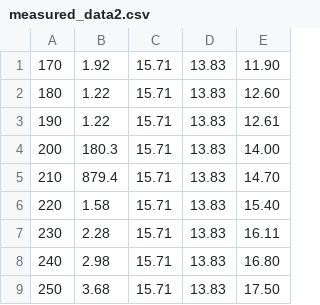
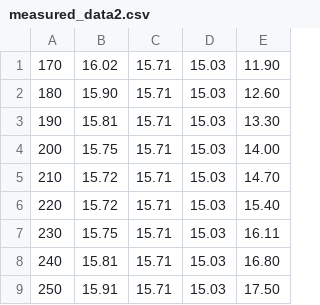
Before and after one commit to MohMaGen/2024-4-term-uni, a CSV file: electro/lab3/measured_data2.csv, drawn as a sheet.

```diff
--- a/electro/lab3/measured_data2.csv
+++ b/electro/lab3/measured_data2.csv
@@ -1,9 +1,9 @@
-170, 1.92,  15.71, 13.83, 11.90
-180, 1.22,  15.71, 13.83, 12.60
-190, 1.22,  15.71, 13.83, 12.61
-200, 180.3, 15.71, 13.83, 14.00
-210, 879.4, 15.71, 13.83, 14.70
-220, 1.58,  15.71, 13.83, 15.40
-230, 2.28,  15.71, 13.83, 16.11
-240, 2.98,  15.71, 13.83, 16.80
-250, 3.68,  15.71, 13.83, 17.50
+170, 16.02, 15.71, 15.03, 11.90
+180, 15.90, 15.71, 15.03, 12.60
+190, 15.81, 15.71, 15.03, 13.30
+200, 15.75, 15.71, 15.03, 14.00
+210, 15.72, 15.71, 15.03, 14.70
+220, 15.72, 15.71, 15.03, 15.40
+230, 15.75, 15.71, 15.03, 16.11
+240, 15.81, 15.71, 15.03, 16.80
+250, 15.91, 15.71, 15.03, 17.50
```
Also changed, not shown: electro/lab3/output2-true.csv, electro/lab3/output2.csv, 18 other files.
